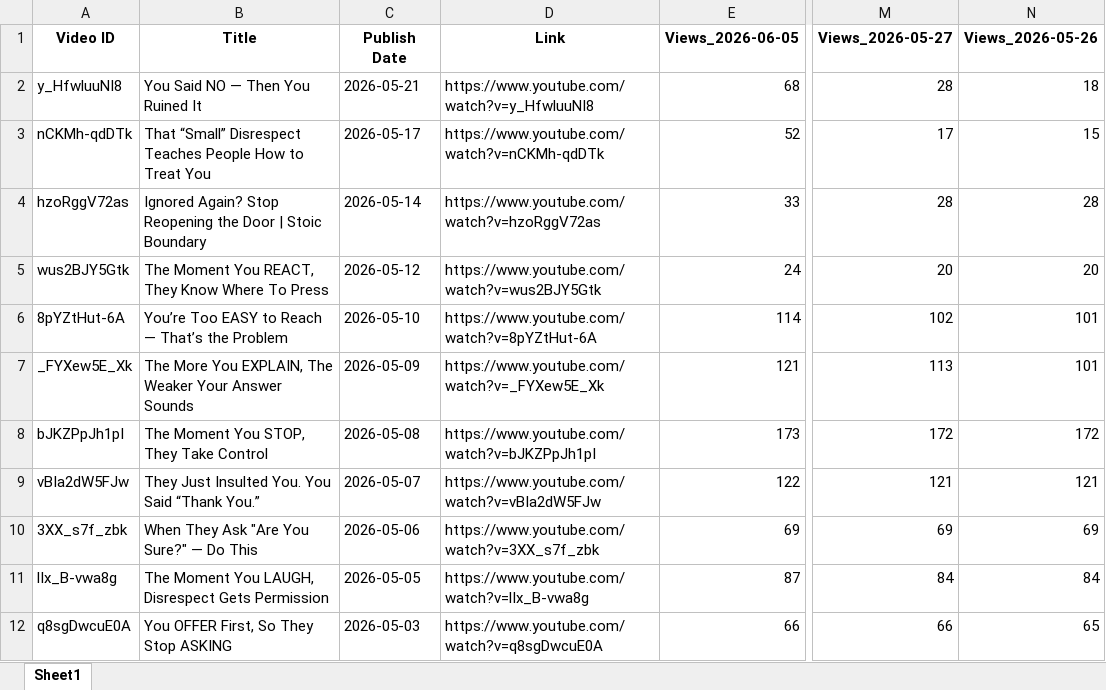
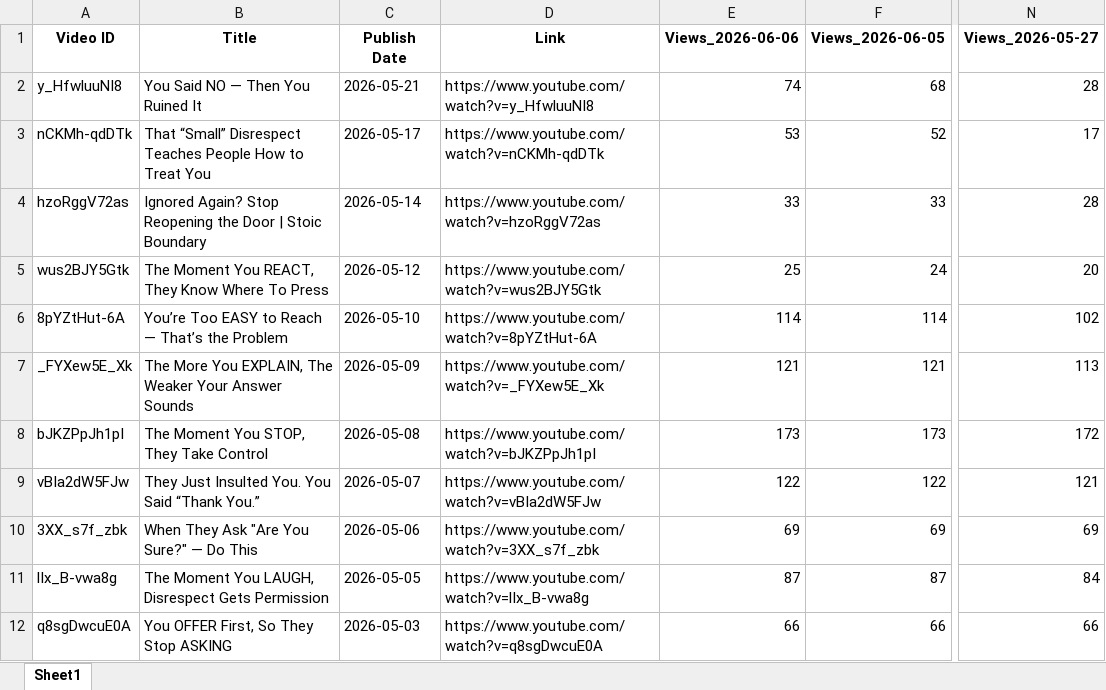
Before and after one commit to queen10022004-create/daily-views, an Excel workbook: history_stoicether.xlsx, sheet Sheet1, drawn as a sheet; only a part is shown, gaps mark what is left out; values as stored, in another font and other column widths than the file's, no borders; removed rows and columns are numbered as before the commit, all else as after; the diff names each change by its address in the sheet, - before the commit and + after, or states it on an @@ line.

```diff
--- a/history_stoicether.xlsx (sheet Sheet1)
+++ b/history_stoicether.xlsx (sheet Sheet1)
+column E (Views_2026-06-06), rows 2-12: 74 | 53 | 33 | 25 | 114 | 121 | 173 | 122 | 69 | 87 | 66
-column N (Views_2026-05-26), rows 2-12: 18 | 15 | 28 | 20 | 101 | 101 | 172 | 121 | 69 | 84 | 65
```
Also changed, not shown: report_views_increased.xlsx.
